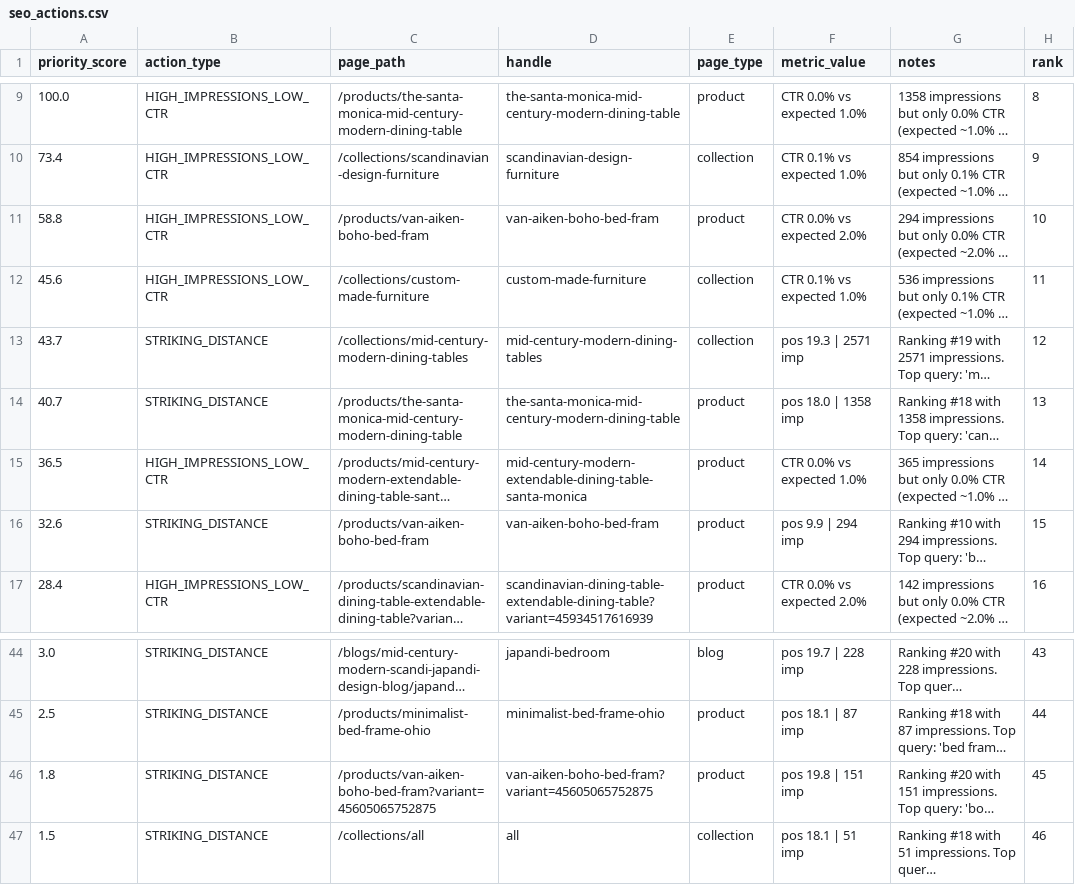
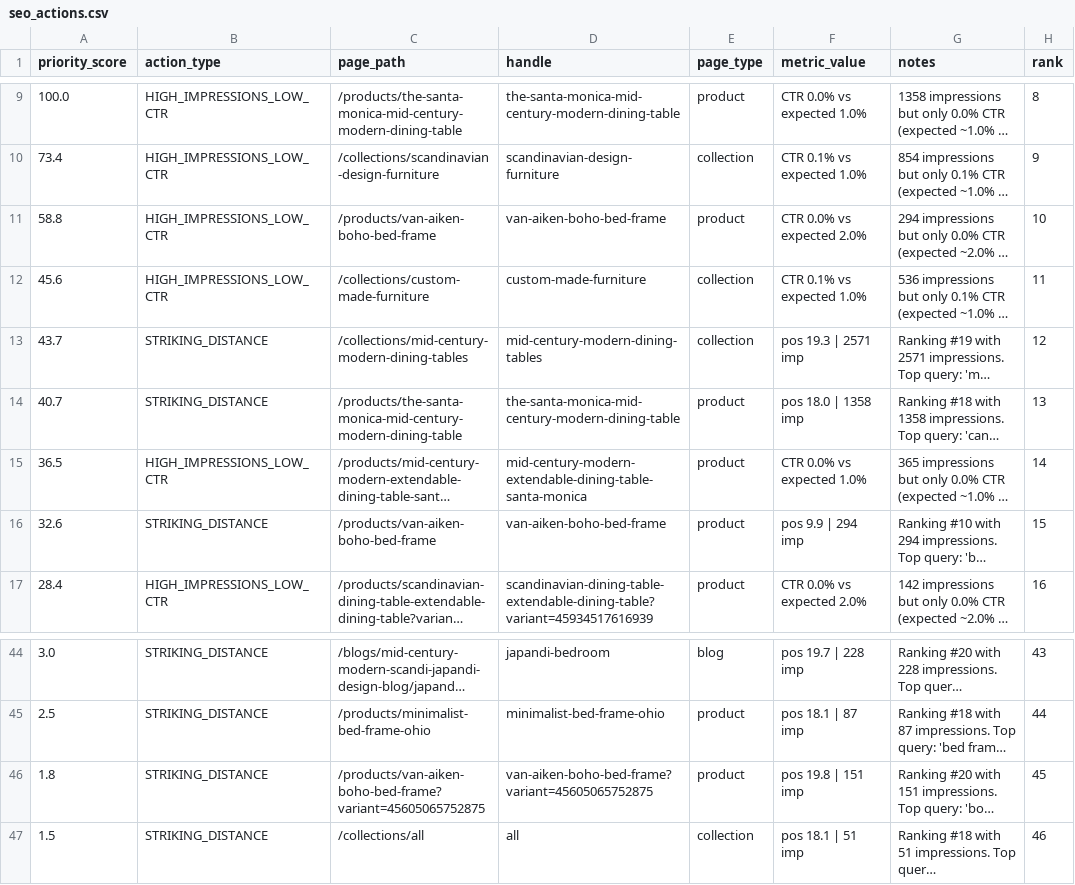
Before and after one commit to rwlarow-ui/moderncre8ve-hydrogen, a CSV file: seo-truth-layer/data/seo_actions.csv, drawn as a sheet; only a part is shown, gaps mark what is left out; long unchanged cells end in …; the diff names each change by its address in the sheet, - before the commit and + after, or states it on an @@ line.

```diff
--- a/seo-truth-layer/data/seo_actions.csv
+++ b/seo-truth-layer/data/seo_actions.csv
-C11 (page_path): /products/van-aiken-boho-bed-fram
+C11 (page_path): /products/van-aiken-boho-bed-frame
-D11 (handle): van-aiken-boho-bed-fram
+D11 (handle): van-aiken-boho-bed-frame
-C16 (page_path): /products/van-aiken-boho-bed-fram
+C16 (page_path): /products/van-aiken-boho-bed-frame
-D16 (handle): van-aiken-boho-bed-fram
+D16 (handle): van-aiken-boho-bed-frame
-C46 (page_path): /products/van-aiken-boho-bed-fram?variant=45605065752875
+C46 (page_path): /products/van-aiken-boho-bed-frame?variant=45605065752875
-D46 (handle): van-aiken-boho-bed-fram?variant=45605065752875
+D46 (handle): van-aiken-boho-bed-frame?variant=45605065752875
```
Also changed, not shown: seo-truth-layer/data/seo_truth_merged.csv, 13 other files.
